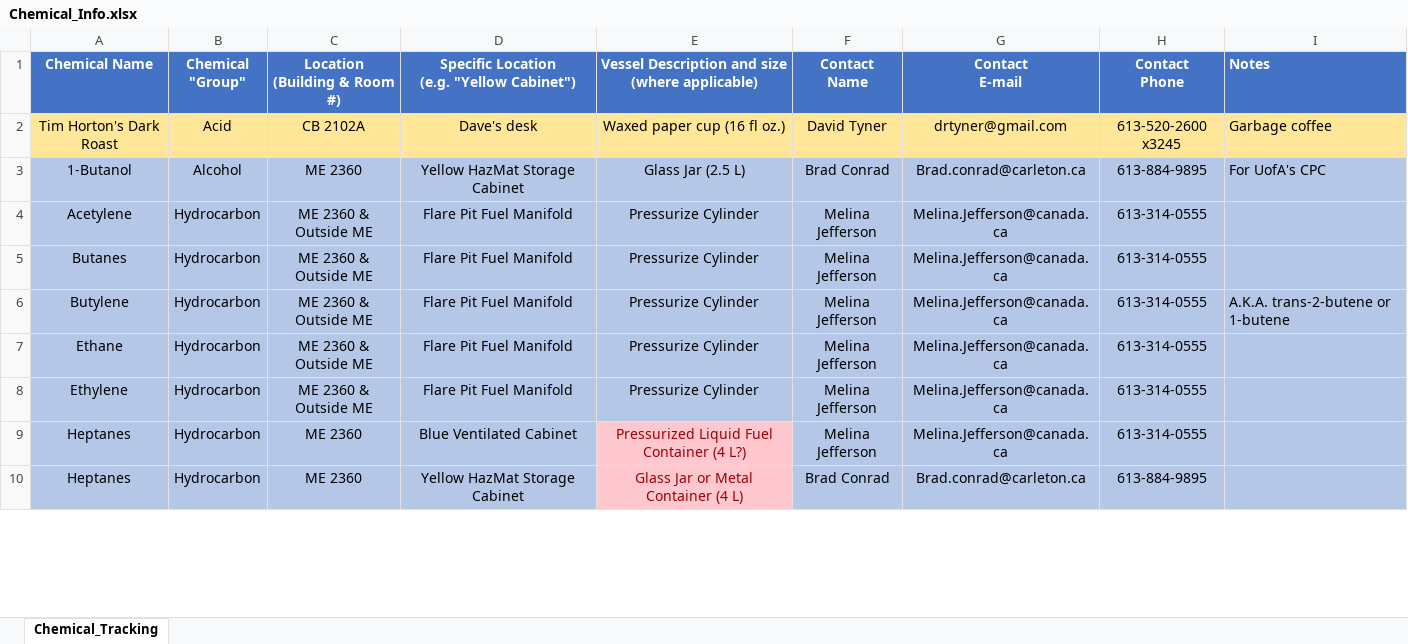
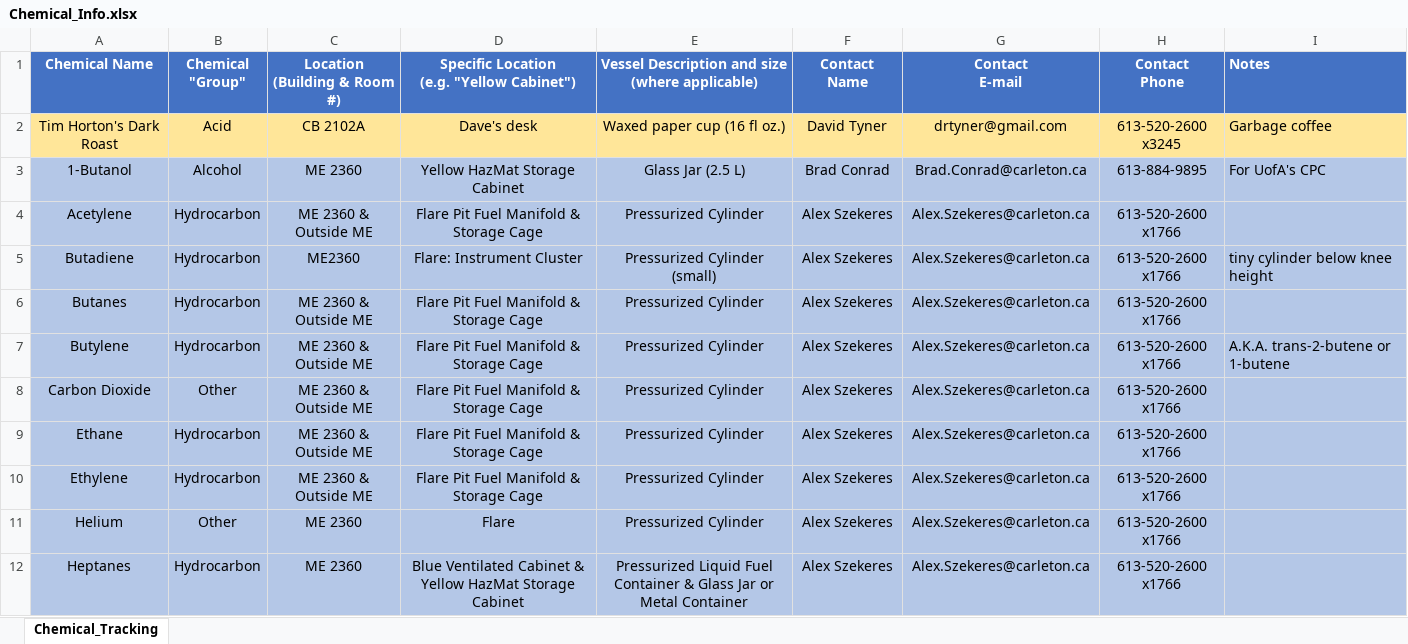
Before and after one commit to bradleymconrad/EERL_Chemical_Database, an Excel workbook: Chemical_Info.xlsx, sheet Chemical_Tracking, drawn as a sheet; only a part is shown; values as stored, in another font and other column widths than the file's, no borders; removed rows and columns are numbered as before the commit, all else as after; the diff covers the shown part only; the diff names each change by its address in the sheet, - before the commit and + after, or states it on an @@ line.

```diff
--- a/Chemical_Info.xlsx (sheet Chemical_Tracking)
+++ b/Chemical_Info.xlsx (sheet Chemical_Tracking)
-G3 (Contact E-mail): Brad.conrad@carleton.ca
+G3 (Contact E-mail): Brad.Conrad@carleton.ca
-D4: Flare Pit Fuel Manifold
+D4: Flare Pit Fuel Manifold & Storage Cage
-E4: Pressurize Cylinder
+E4: Pressurized Cylinder
-F4 (Contact Name): Melina Jefferson
+F4 (Contact Name): Alex Szekeres
-G4 (Contact E-mail): Melina.Jefferson@canada.ca
+G4 (Contact E-mail): Alex.Szekeres@carleton.ca
-H4 (Contact Phone): 613-314-0555
+H4 (Contact Phone): 613-520-2600 x1766
+row 5: Butadiene | Hydrocarbon | ME2360 | Flare: Instrument Cluster | Pressurized Cylinder (small) | Alex Szekeres | Alex.Szekeres@carleton.ca | 613-520-2600 x1766 | tiny cylinder below knee height
-D6:D7: Flare Pit Fuel Manifold
+D6:D7: Flare Pit Fuel Manifold & Storage Cage
-E6:E7: Pressurize Cylinder
+E6:E7: Pressurized Cylinder
-F6:F7 (Contact Name): Melina Jefferson
+F6:F7 (Contact Name): Alex Szekeres
-G6:G7 (Contact E-mail): Melina.Jefferson@canada.ca
+G6:G7 (Contact E-mail): Alex.Szekeres@carleton.ca
-H6:H7 (Contact Phone): 613-314-0555
+H6:H7 (Contact Phone): 613-520-2600 x1766
+row 8: Carbon Dioxide | Other | ME 2360 & Outside ME | Flare Pit Fuel Manifold & Storage Cage | Pressurized Cylinder | Alex Szekeres | Alex.Szekeres@carleton.ca | 613-520-2600 x1766
-D9:D10: Flare Pit Fuel Manifold
+D9:D10: Flare Pit Fuel Manifold & Storage Cage
-E9:E10: Pressurize Cylinder
+E9:E10: Pressurized Cylinder
-F9:F10 (Contact Name): Melina Jefferson
+F9:F10 (Contact Name): Alex Szekeres
-G9:G10 (Contact E-mail): Melina.Jefferson@canada.ca
+G9:G10 (Contact E-mail): Alex.Szekeres@carleton.ca
-H9:H10 (Contact Phone): 613-314-0555
+H9:H10 (Contact Phone): 613-520-2600 x1766
+row 11: Helium | Other | ME 2360 | Flare | Pressurized Cylinder | Alex Szekeres | Alex.Szekeres@carleton.ca | 613-520-2600 x1766
-D12: Blue Ventilated Cabinet
+D12: Blue Ventilated Cabinet & Yellow HazMat Storage Cabinet
-E12: …Fuel Container (4 L?)
+E12: …Fuel Container & Glass Jar or Metal Container
@@ E12 fill: #FFC7CE → #B4C7E7, text colour: #9C0006 → black @@
-F12 (Contact Name): Melina Jefferson
+F12 (Contact Name): Alex Szekeres
-G12 (Contact E-mail): Melina.Jefferson@canada.ca
+G12 (Contact E-mail): Alex.Szekeres@carleton.ca
-H12 (Contact Phone): 613-314-0555
+H12 (Contact Phone): 613-520-2600 x1766
-row 10: Heptanes | Hydrocarbon | ME 2360 | Yellow HazMat Storage Cabinet | Glass Jar or Metal Container (4 L) | Brad Conrad | Brad.conrad@carleton.ca | 613-884-9895
```
Also changed, not shown: 1 added row, 6 removed rows, 37 edited cells and cell formats elsewhere in this sheet, 57 other files.
